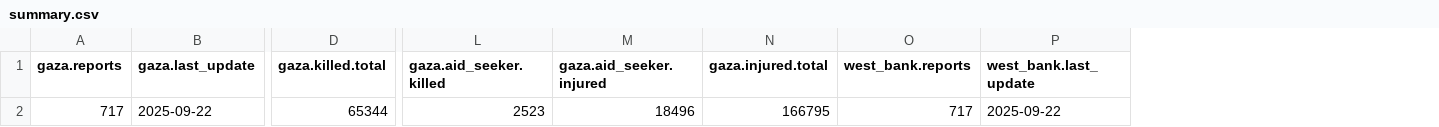
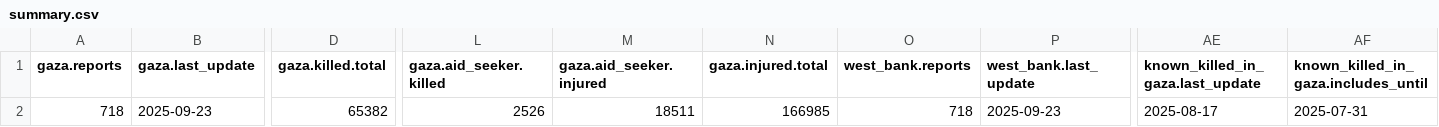
Before and after one commit to Mohammad-AbdulSamad/Palestine-Daily-Data-ETL, a CSV file: data/summary.csv, drawn as a sheet; only a part is shown, gaps mark what is left out; the diff covers the shown part only; the diff names each change by its address in the sheet, - before the commit and + after, or states it on an @@ line.

```diff
--- a/data/summary.csv
+++ b/data/summary.csv
+column AE (known_killed_in_gaza.last_update), row 2: 2025-08-17
+column AF, rows 1-2: known_killed_in_gaza.includes_until | 2025-07-31
-A2 (gaza.reports): 717
+A2 (gaza.reports): 718
-B2 (gaza.last_update): 2025-09-22
+B2 (gaza.last_update): 2025-09-23
-D2 (gaza.killed.total): 65344
+D2 (gaza.killed.total): 65382
-L2 (gaza.aid_seeker.killed): 2523
+L2 (gaza.aid_seeker.killed): 2526
-M2 (gaza.aid_seeker.injured): 18496
+M2 (gaza.aid_seeker.injured): 18511
-N2 (gaza.injured.total): 166795
+N2 (gaza.injured.total): 166985
-O2 (west_bank.reports): 717
+O2 (west_bank.reports): 718
-P2 (west_bank.last_update): 2025-09-22
+P2 (west_bank.last_update): 2025-09-23
```
Also changed, not shown: 1 edited cell elsewhere in this file, data/daily_casualties_gaza.csv, data/daily_casualties_west_bank.csv, 3 other files.
